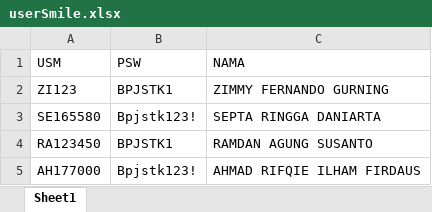
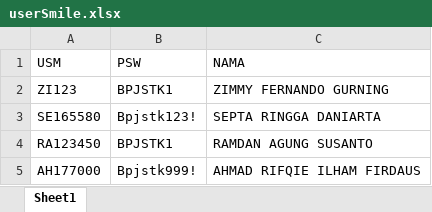
Before and after one commit to diansormin13/framework_automation, an Excel workbook: Data Files/userSmile.xlsx, sheet Sheet1, drawn as a sheet; values as stored, in another font and other column widths than the file's, no borders; the diff names each change by its address in the sheet, - before the commit and + after, or states it on an @@ line.

```diff
--- a/Data Files/userSmile.xlsx (sheet Sheet1)
+++ b/Data Files/userSmile.xlsx (sheet Sheet1)
-B5 (PSW): Bpjstk123!
+B5 (PSW): Bpjstk999!
```
Also changed, not shown: 3 other files.
